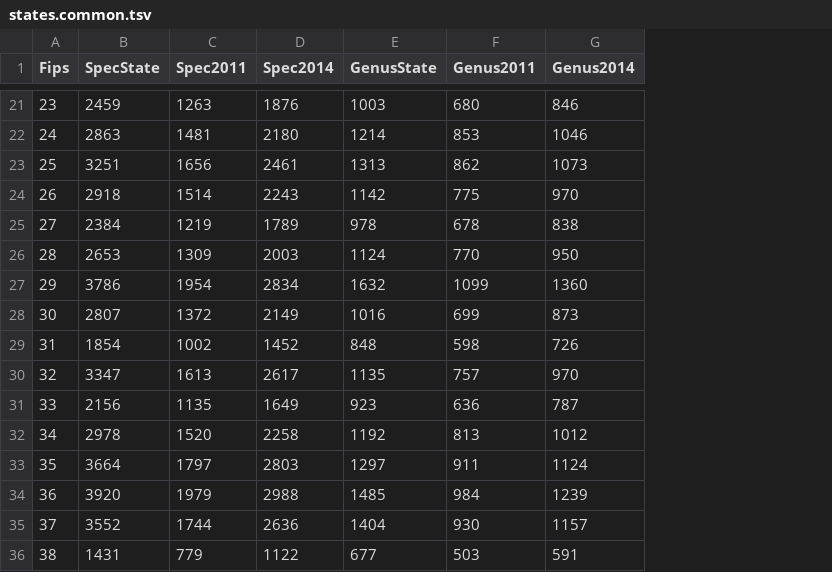
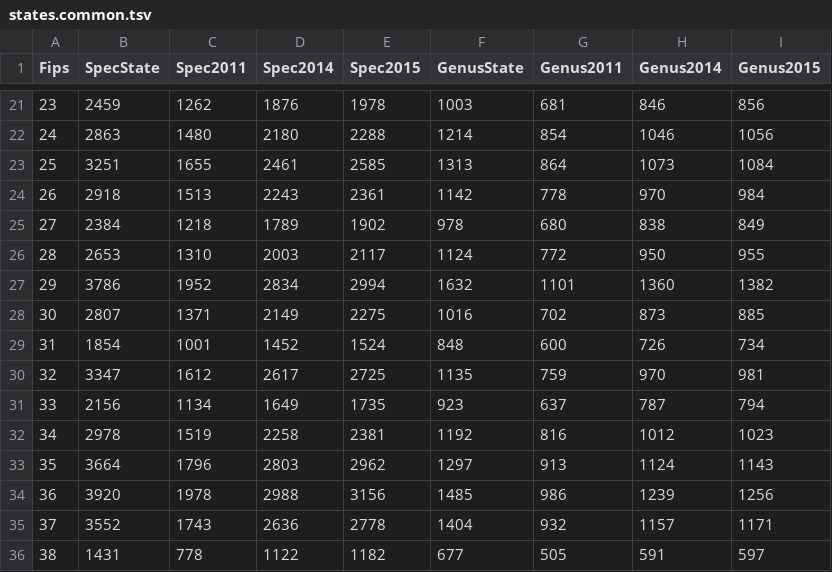
Before and after one commit to molbiodiv/meta-barcoding-dual-indexing, a TSV file: precomputed/flora_usa/states.common.tsv, drawn as a sheet; only a part is shown, gaps mark what is left out; addresses are those after the commit; the diff covers the shown part only; the diff names each change by its address in the sheet, - before the commit and + after, or states it on an @@ line.

```diff
--- a/precomputed/flora_usa/states.common.tsv
+++ b/precomputed/flora_usa/states.common.tsv
+column E (Spec2015), rows 21-36: 1978 | 2288 | 2585 | 2361 | 1902 | 2117 | 2994 | 2275 | 1524 | 2725 | 1735 | 2381 | 2962 | 3156 | 2778 | 1182
+column I (Genus2015), rows 21-36: 856 | 1056 | 1084 | 984 | 849 | 955 | 1382 | 885 | 734 | 981 | 794 | 1023 | 1143 | 1256 | 1171 | 597
-C21 (Spec2011): 1263
+C21 (Spec2011): 1262
-G21 (Genus2011): 680
+G21 (Genus2011): 681
-C22 (Spec2011): 1481
+C22 (Spec2011): 1480
-G22 (Genus2011): 853
+G22 (Genus2011): 854
-C23 (Spec2011): 1656
+C23 (Spec2011): 1655
-G23 (Genus2011): 862
+G23 (Genus2011): 864
-C24 (Spec2011): 1514
+C24 (Spec2011): 1513
-G24 (Genus2011): 775
+G24 (Genus2011): 778
-C25 (Spec2011): 1219
+C25 (Spec2011): 1218
-G25 (Genus2011): 678
+G25 (Genus2011): 680
-C26 (Spec2011): 1309
+C26 (Spec2011): 1310
-G26 (Genus2011): 770
+G26 (Genus2011): 772
-C27 (Spec2011): 1954
+C27 (Spec2011): 1952
-G27 (Genus2011): 1099
+G27 (Genus2011): 1101
-C28 (Spec2011): 1372
+C28 (Spec2011): 1371
-G28 (Genus2011): 699
+G28 (Genus2011): 702
-C29 (Spec2011): 1002
+C29 (Spec2011): 1001
-G29 (Genus2011): 598
+G29 (Genus2011): 600
-C30 (Spec2011): 1613
+C30 (Spec2011): 1612
-G30 (Genus2011): 757
+G30 (Genus2011): 759
-C31 (Spec2011): 1135
+C31 (Spec2011): 1134
-G31 (Genus2011): 636
+G31 (Genus2011): 637
-C32 (Spec2011): 1520
+C32 (Spec2011): 1519
-G32 (Genus2011): 813
+G32 (Genus2011): 816
-C33 (Spec2011): 1797
+C33 (Spec2011): 1796
-G33 (Genus2011): 911
+G33 (Genus2011): 913
-C34 (Spec2011): 1979
+C34 (Spec2011): 1978
-G34 (Genus2011): 984
+G34 (Genus2011): 986
-C35 (Spec2011): 1744
+C35 (Spec2011): 1743
-G35 (Genus2011): 930
+G35 (Genus2011): 932
-C36 (Spec2011): 779
+C36 (Spec2011): 778
-G36 (Genus2011): 503
+G36 (Genus2011): 505
```
Also changed, not shown: 59 edited cells elsewhere in this file, 3 other files.
